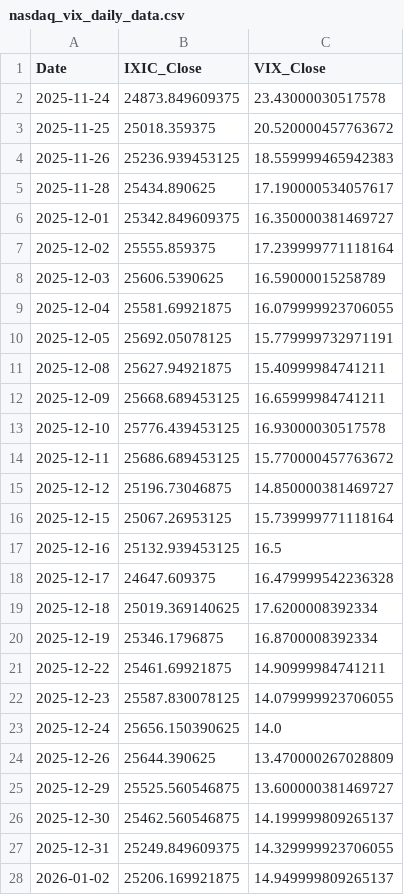
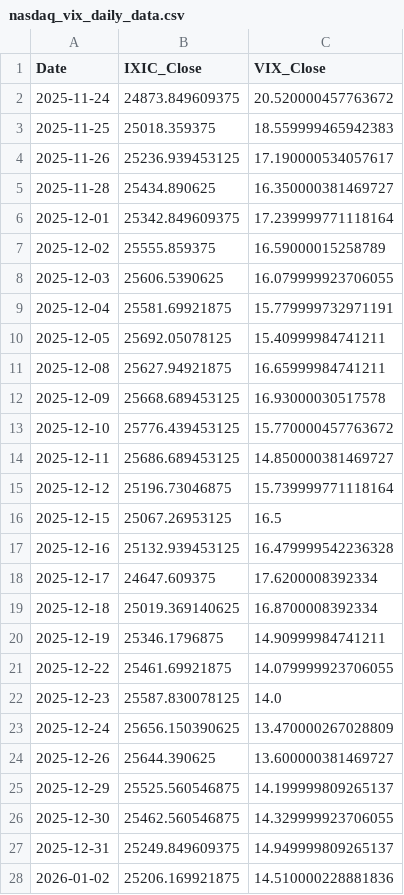
Before and after one commit to Sara4403/nasdaq_vix_daily_monitor, a CSV file: nasdaq_vix_daily_data.csv, drawn as a sheet; only a part is shown; the diff covers the shown part only.

```diff
--- a/nasdaq_vix_daily_data.csv
+++ b/nasdaq_vix_daily_data.csv
@@ -1,28 +1,28 @@
 Date,IXIC_Close,VIX_Close
-2025-11-24,24873.849609375,23.43000030517578
-2025-11-25,25018.359375,20.520000457763672
-2025-11-26,25236.939453125,18.559999465942383
-2025-11-28,25434.890625,17.190000534057617
-2025-12-01,25342.849609375,16.350000381469727
-2025-12-02,25555.859375,17.239999771118164
-2025-12-03,25606.5390625,16.59000015258789
-2025-12-04,25581.69921875,16.079999923706055
-2025-12-05,25692.05078125,15.779999732971191
-2025-12-08,25627.94921875,15.40999984741211
-2025-12-09,25668.689453125,16.65999984741211
-2025-12-10,25776.439453125,16.93000030517578
-2025-12-11,25686.689453125,15.770000457763672
-2025-12-12,25196.73046875,14.850000381469727
-2025-12-15,25067.26953125,15.739999771118164
-2025-12-16,25132.939453125,16.5
-2025-12-17,24647.609375,16.479999542236328
-2025-12-18,25019.369140625,17.6200008392334
-2025-12-19,25346.1796875,16.8700008392334
-2025-12-22,25461.69921875,14.90999984741211
-2025-12-23,25587.830078125,14.079999923706055
-2025-12-24,25656.150390625,14.0
-2025-12-26,25644.390625,13.470000267028809
-2025-12-29,25525.560546875,13.600000381469727
-2025-12-30,25462.560546875,14.199999809265137
-2025-12-31,25249.849609375,14.329999923706055
-2026-01-02,25206.169921875,14.949999809265137
+2025-11-24,24873.849609375,20.520000457763672
+2025-11-25,25018.359375,18.559999465942383
+2025-11-26,25236.939453125,17.190000534057617
+2025-11-28,25434.890625,16.350000381469727
+2025-12-01,25342.849609375,17.239999771118164
+2025-12-02,25555.859375,16.59000015258789
+2025-12-03,25606.5390625,16.079999923706055
+2025-12-04,25581.69921875,15.779999732971191
+2025-12-05,25692.05078125,15.40999984741211
+2025-12-08,25627.94921875,16.65999984741211
+2025-12-09,25668.689453125,16.93000030517578
+2025-12-10,25776.439453125,15.770000457763672
+2025-12-11,25686.689453125,14.850000381469727
+2025-12-12,25196.73046875,15.739999771118164
+2025-12-15,25067.26953125,16.5
+2025-12-16,25132.939453125,16.479999542236328
+2025-12-17,24647.609375,17.6200008392334
+2025-12-18,25019.369140625,16.8700008392334
+2025-12-19,25346.1796875,14.90999984741211
+2025-12-22,25461.69921875,14.079999923706055
+2025-12-23,25587.830078125,14.0
+2025-12-24,25656.150390625,13.470000267028809
+2025-12-26,25644.390625,13.600000381469727
+2025-12-29,25525.560546875,14.199999809265137
+2025-12-30,25462.560546875,14.329999923706055
+2025-12-31,25249.849609375,14.949999809265137
+2026-01-02,25206.169921875,14.510000228881836
```
Also changed, not shown: 1 added row and 95 edited cells elsewhere in this file, nasdaq_vix_monitor_summary.csv, 1 other file.
